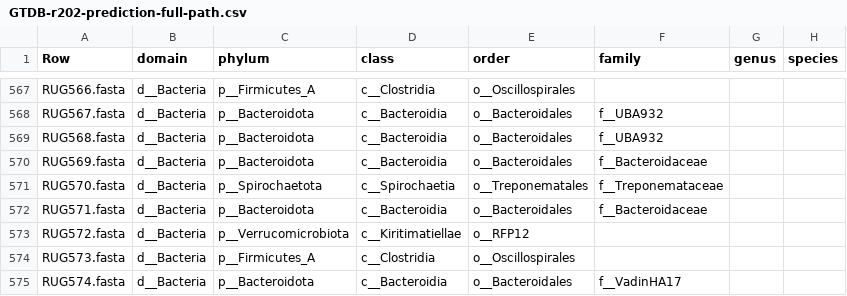
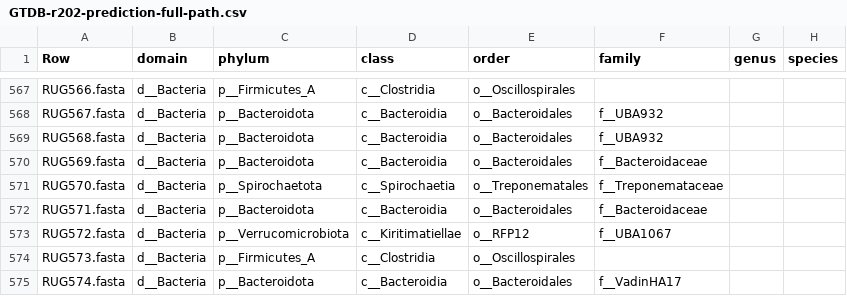
Before and after one commit to wxli0/MT-MAG, a CSV file: outputs-GTDB-r202/GTDB-r202-prediction-full-path.csv, drawn as a sheet; only a part is shown, gaps mark what is left out; the diff names each change by its address in the sheet, - before the commit and + after, or states it on an @@ line.

Commit message:
updated outputs

```diff
--- a/outputs-GTDB-r202/GTDB-r202-prediction-full-path.csv
+++ b/outputs-GTDB-r202/GTDB-r202-prediction-full-path.csv
-F573 (family): (empty)
+F573 (family): f__UBA1067
```
Also changed, not shown: 35 other files.
